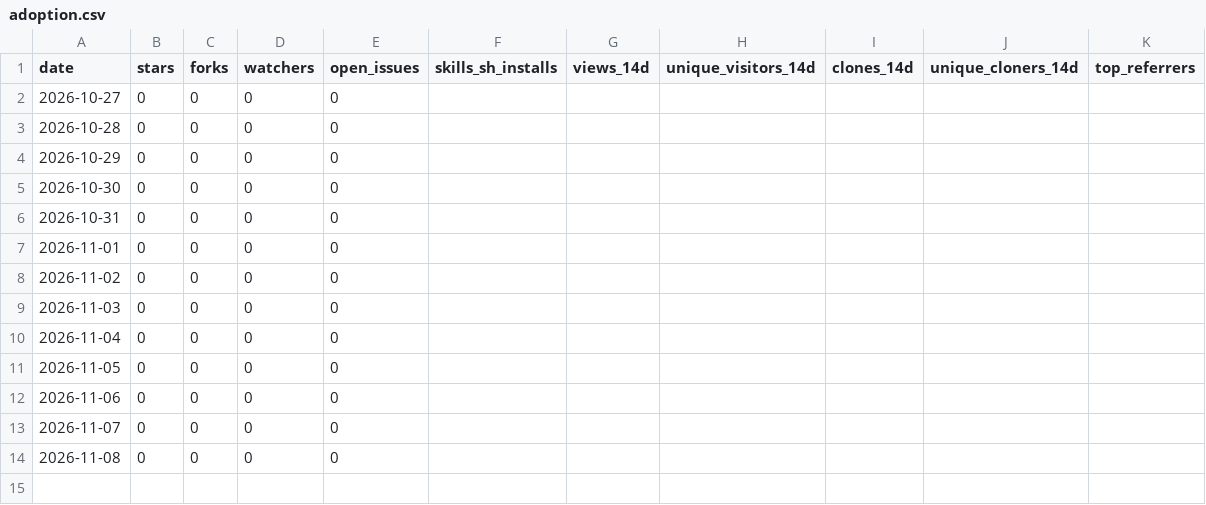
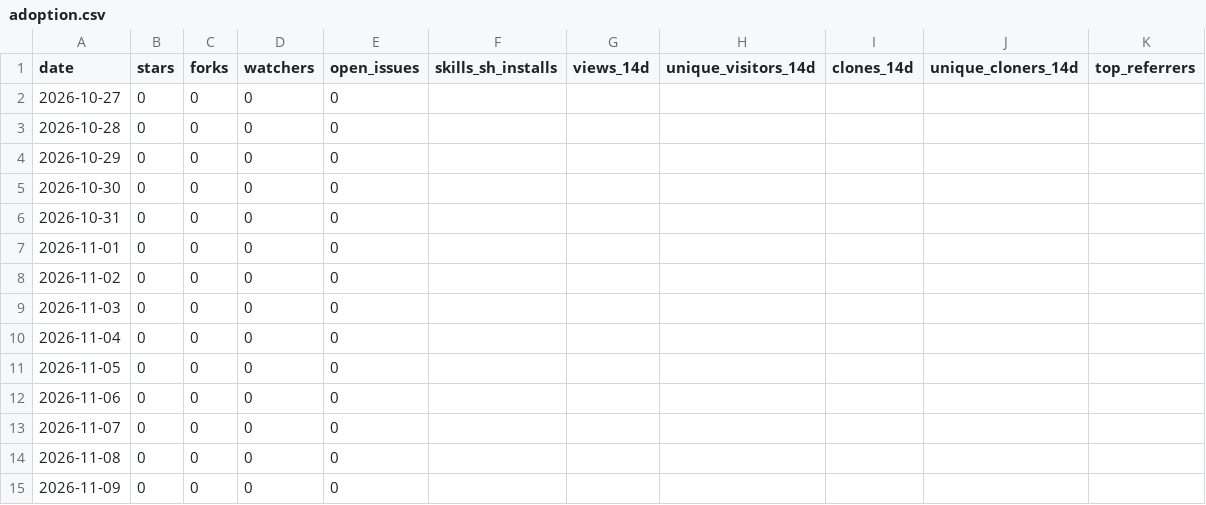
Before and after one commit to UmarSiddiqui/obsess, a CSV file: adoption.csv, drawn as a sheet.

```diff
--- a/adoption.csv
+++ b/adoption.csv
@@ -14 +14,2 @@ date,stars,forks,watchers,open_issues,skills_sh_installs,views_14d,unique_visito
 2026-11-08,0,0,0,0,,,,,,
+2026-11-09,0,0,0,0,,,,,,
```
